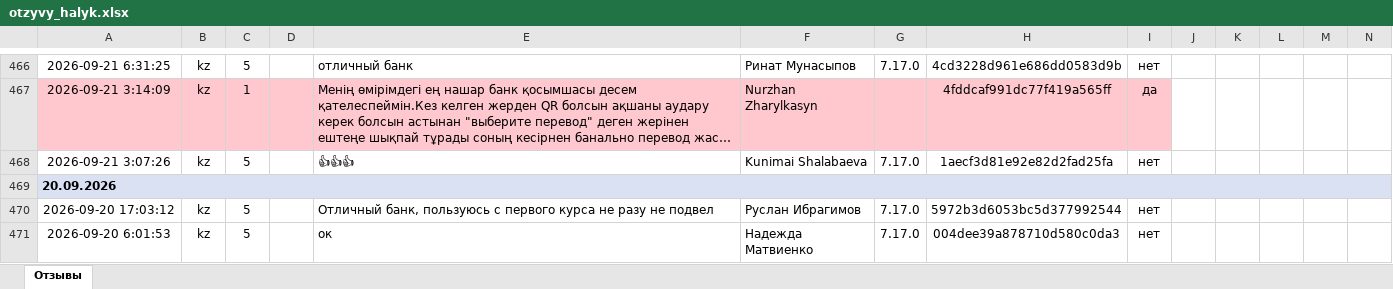
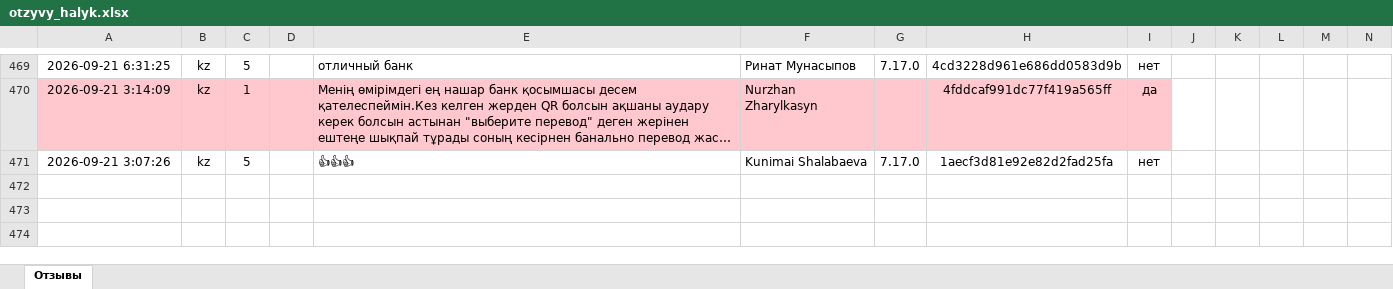
Before and after one commit to Laura-B84/my-project, an Excel workbook: otzyvy_halyk.xlsx, sheet Отзывы, drawn as a sheet; only a part is shown, gaps mark what is left out; long unchanged cells end in …; values as stored, in another font and other column widths than the file's, no borders; removed rows and columns are numbered as before the commit, all else as after; rows hold the shown columns only; the diff covers the shown part only; the diff names each change by its address in the sheet, - before the commit and + after, or states it on an @@ line.

```diff
--- a/otzyvy_halyk.xlsx (sheet Отзывы)
+++ b/otzyvy_halyk.xlsx (sheet Отзывы)
-row 469: 20.09.2026
-row 470: 2026-09-20 17:03:12 | kz | 5 |  | Отличный банк, пользуюсь с первого курса не разу не подвел | Руслан Ибрагимов | 7.17.0 | 5972b3d6053bc5d377992544 | нет
-row 471: 2026-09-20 6:01:53 | kz | 5 |  | ок | Надежда Матвиенко | 7.17.0 | 004dee39a878710d580c0da3 | нет
```
Also changed, not shown: 3 added rows, 3 removed rows, 1 moved row and 1 edited cell elsewhere in this sheet, 1 other file.
